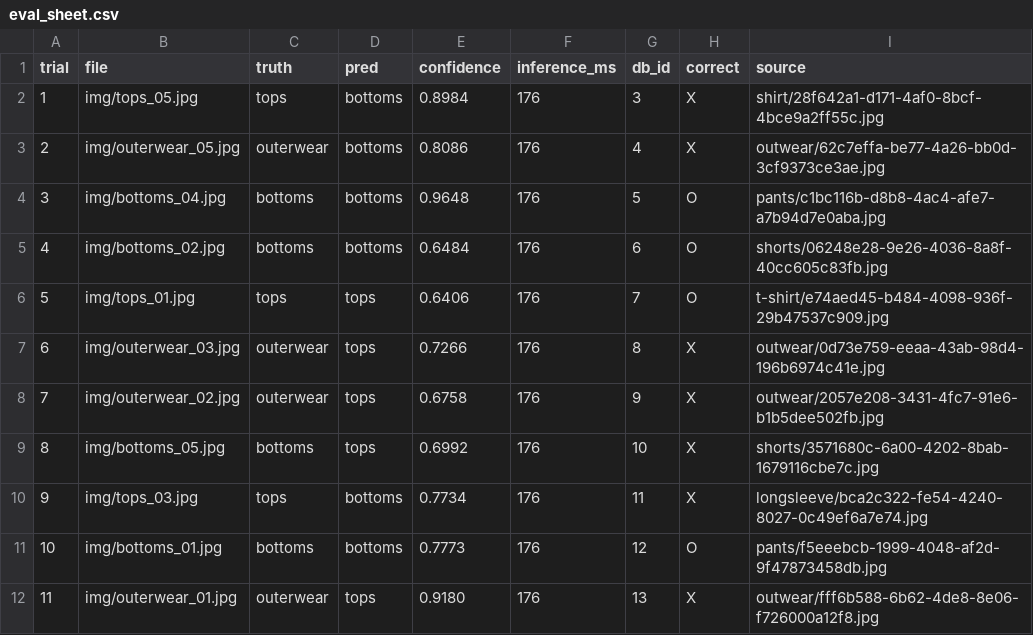
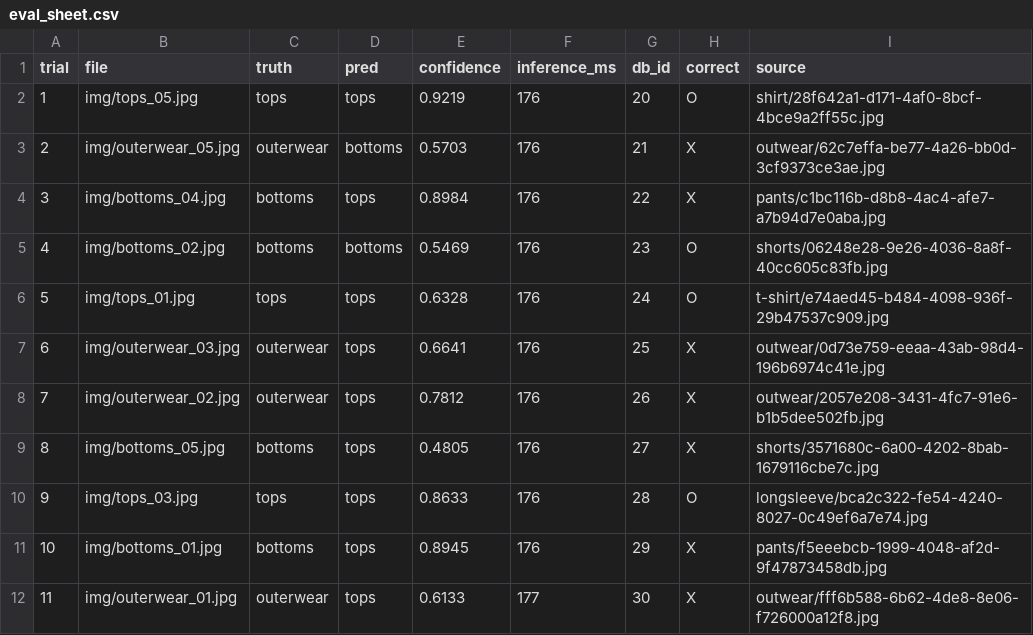
Before and after one commit to geonju2024/muse_closet, a CSV file: docs/eval_sheet.csv, drawn as a sheet; only a part is shown; the diff covers the shown part only.

```diff
--- a/docs/eval_sheet.csv
+++ b/docs/eval_sheet.csv
@@ -1,12 +1,12 @@
 trial,file,truth,pred,confidence,inference_ms,db_id,correct,source
-1,img/tops_05.jpg,tops,bottoms,0.8984,176,3,X,shirt/28f642a1-d171-4af0-8bcf-4bce9a2ff55c.jpg
-2,img/outerwear_05.jpg,outerwear,bottoms,0.8086,176,4,X,outwear/62c7effa-be77-4a26-bb0d-3cf9373ce3ae.jpg
-3,img/bottoms_04.jpg,bottoms,bottoms,0.9648,176,5,O,pants/c1bc116b-d8b8-4ac4-afe7-a7b94d7e0aba.jpg
-4,img/bottoms_02.jpg,bottoms,bottoms,0.6484,176,6,O,shorts/06248e28-9e26-4036-8a8f-40cc605c83fb.jpg
-5,img/tops_01.jpg,tops,tops,0.6406,176,7,O,t-shirt/e74aed45-b484-4098-936f-29b47537c909.jpg
-6,img/outerwear_03.jpg,outerwear,tops,0.7266,176,8,X,outwear/0d73e759-eeaa-43ab-98d4-196b6974c41e.jpg
-7,img/outerwear_02.jpg,outerwear,tops,0.6758,176,9,X,outwear/2057e208-3431-4fc7-91e6-b1b5dee502fb.jpg
-8,img/bottoms_05.jpg,bottoms,tops,0.6992,176,10,X,shorts/3571680c-6a00-4202-8bab-1679116cbe7c.jpg
-9,img/tops_03.jpg,tops,bottoms,0.7734,176,11,X,longsleeve/bca2c322-fe54-4240-8027-0c49ef6a7e74.jpg
-10,img/bottoms_01.jpg,bottoms,bottoms,0.7773,176,12,O,pants/f5eeebcb-1999-4048-af2d-9f47873458db.jpg
-11,img/outerwear_01.jpg,outerwear,tops,0.9180,176,13,X,outwear/fff6b588-6b62-4de8-8e06-f726000a12f8.jpg
+1,img/tops_05.jpg,tops,tops,0.9219,176,20,O,shirt/28f642a1-d171-4af0-8bcf-4bce9a2ff55c.jpg
+2,img/outerwear_05.jpg,outerwear,bottoms,0.5703,176,21,X,outwear/62c7effa-be77-4a26-bb0d-3cf9373ce3ae.jpg
+3,img/bottoms_04.jpg,bottoms,tops,0.8984,176,22,X,pants/c1bc116b-d8b8-4ac4-afe7-a7b94d7e0aba.jpg
+4,img/bottoms_02.jpg,bottoms,bottoms,0.5469,176,23,O,shorts/06248e28-9e26-4036-8a8f-40cc605c83fb.jpg
+5,img/tops_01.jpg,tops,tops,0.6328,176,24,O,t-shirt/e74aed45-b484-4098-936f-29b47537c909.jpg
+6,img/outerwear_03.jpg,outerwear,tops,0.6641,176,25,X,outwear/0d73e759-eeaa-43ab-98d4-196b6974c41e.jpg
+7,img/outerwear_02.jpg,outerwear,tops,0.7812,176,26,X,outwear/2057e208-3431-4fc7-91e6-b1b5dee502fb.jpg
+8,img/bottoms_05.jpg,bottoms,tops,0.4805,176,27,X,shorts/3571680c-6a00-4202-8bab-1679116cbe7c.jpg
+9,img/tops_03.jpg,tops,tops,0.8633,176,28,O,longsleeve/bca2c322-fe54-4240-8027-0c49ef6a7e74.jpg
+10,img/bottoms_01.jpg,bottoms,tops,0.8945,176,29,X,pants/f5eeebcb-1999-4048-af2d-9f47873458db.jpg
+11,img/outerwear_01.jpg,outerwear,tops,0.6133,177,30,X,outwear/fff6b588-6b62-4de8-8e06-f726000a12f8.jpg
```
Also changed, not shown: 14 edited cells elsewhere in this file, 2 other files.
